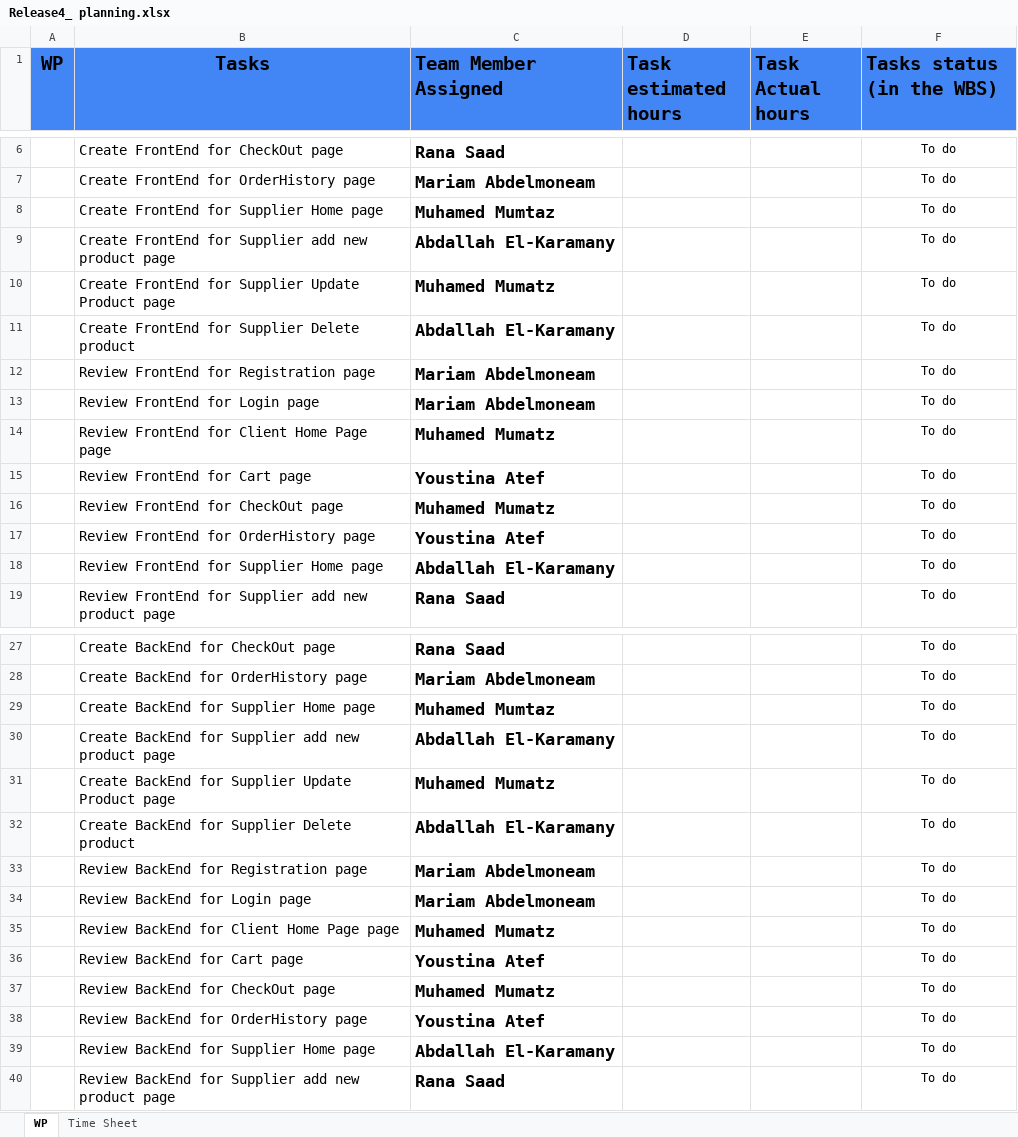
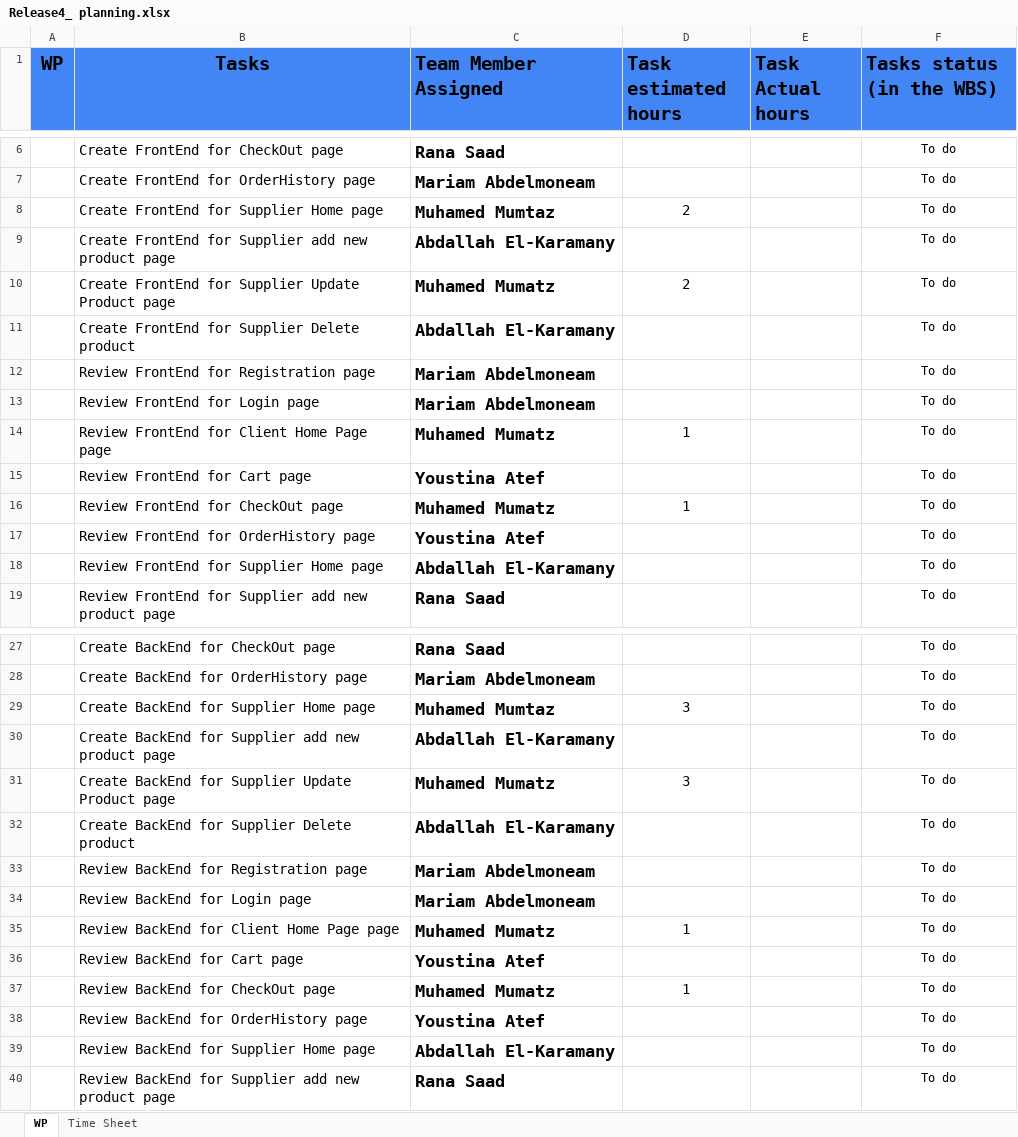
Before and after one commit to abdallahEl-Karamany/Online-Mobile-Store-WebSite, an Excel workbook: Release Planning/Release4_ planning.xlsx, sheet WP, drawn as a sheet; only a part is shown, gaps mark what is left out; values as stored, in another font and other column widths than the file's, no borders; the diff names each change by its address in the sheet, - before the commit and + after, or states it on an @@ line.

Commit message:
add available hours and estimated hours

```diff
--- a/Release Planning/Release4_ planning.xlsx (sheet WP)
+++ b/Release Planning/Release4_ planning.xlsx (sheet WP)
-D8 (Task estimated hours): (empty)
+D8 (Task estimated hours): 2
-D10 (Task estimated hours): (empty)
+D10 (Task estimated hours): 2
-D14 (Task estimated hours): (empty)
+D14 (Task estimated hours): 1
-D16 (Task estimated hours): (empty)
+D16 (Task estimated hours): 1
-D29 (Task estimated hours): (empty)
+D29 (Task estimated hours): 3
-D31 (Task estimated hours): (empty)
+D31 (Task estimated hours): 3
-D35 (Task estimated hours): (empty)
+D35 (Task estimated hours): 1
-D37 (Task estimated hours): (empty)
+D37 (Task estimated hours): 1
```
Also changed, not shown: sheet Time Sheet.
